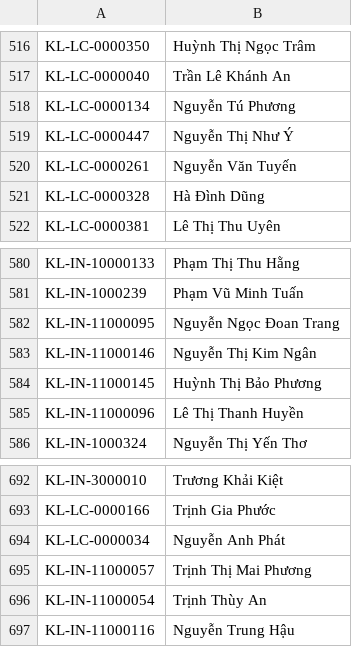
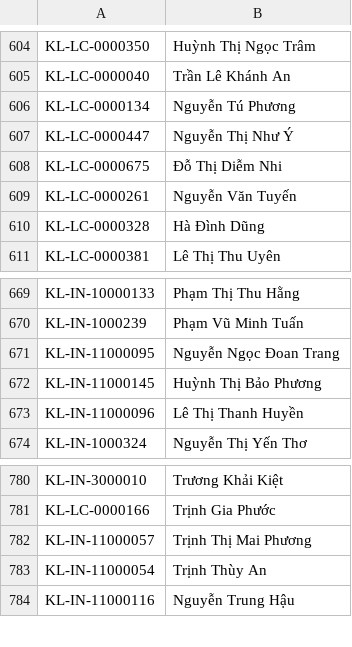
Before and after one commit to phatna8899/kl-ba-ti, a CSV file: public/id.csv, drawn as a sheet; only a part is shown, gaps mark what is left out; removed rows and columns are numbered as before the commit, all else as after; the diff covers the shown part only; the diff names each change by its address in the sheet, - before the commit and + after, or states it on an @@ line.

Commit message:
cap nhat ma nhan vien moi

```diff
--- a/public/id.csv
+++ b/public/id.csv
+row 608: KL-LC-0000675 | Đỗ Thị Diễm Nhi
-row 583: KL-IN-11000146 | Nguyễn Thị Kim Ngân
-row 694: KL-LC-0000034 | Nguyễn Anh Phát
```
Also changed, not shown: 88 added rows elsewhere in this file.
